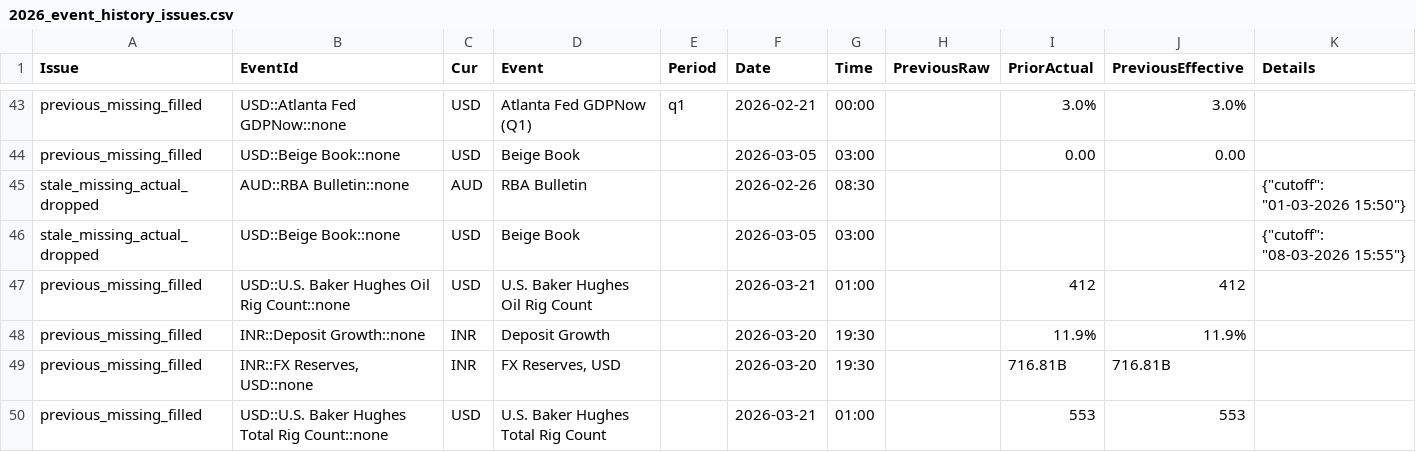
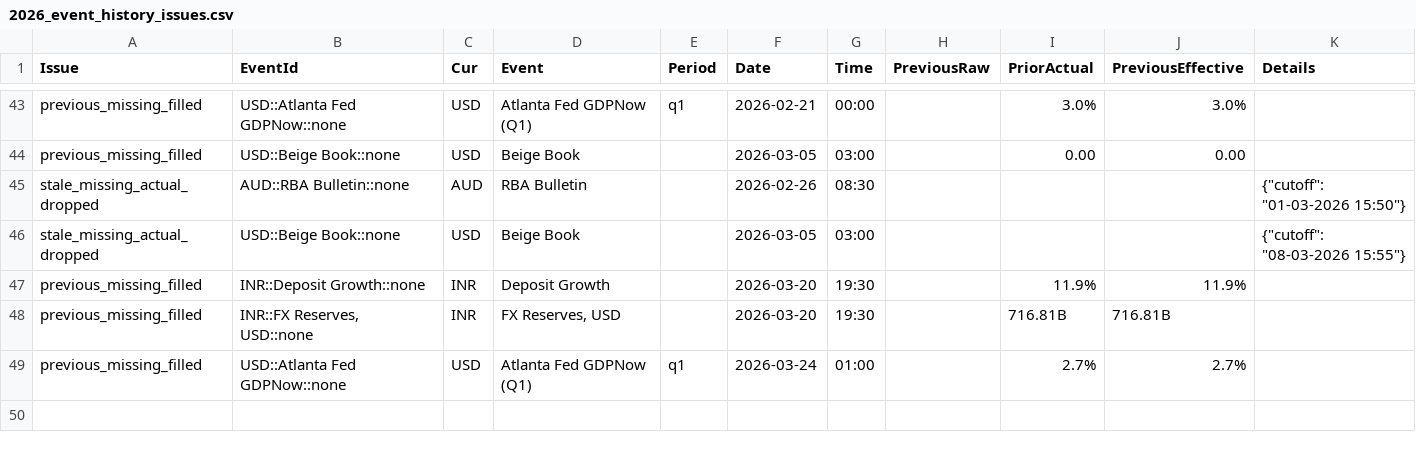
Before and after one commit to yiyousiow000814/XAUUSD-Calendar-Agent, a CSV file: data/event_history_index/2026_event_history_issues.csv, drawn as a sheet; only a part is shown, gaps mark what is left out.

```diff
--- a/data/event_history_index/2026_event_history_issues.csv
+++ b/data/event_history_index/2026_event_history_issues.csv
@@ -46,5 +46,4 @@ stale_missing_actual_dropped,AUD::RBA Bulletin::none,AUD,RBA Bulletin,,2026-02-2
 stale_missing_actual_dropped,USD::Beige Book::none,USD,Beige Book,,2026-03-05,03:00,,,,"{""cutoff"": ""08-03-2026 15:55""}"
-previous_missing_filled,USD::U.S. Baker Hughes Oil Rig Count::none,USD,U.S. Baker Hughes Oil Rig Count,,2026-03-21,01:00,,412,412,
 previous_missing_filled,INR::Deposit Growth::none,INR,Deposit Growth,,2026-03-20,19:30,,11.9%,11.9%,
 previous_missing_filled,"INR::FX Reserves, USD::none",INR,"FX Reserves, USD",,2026-03-20,19:30,,716.81B,716.81B,
-previous_missing_filled,USD::U.S. Baker Hughes Total Rig Count::none,USD,U.S. Baker Hughes Total Rig Count,,2026-03-21,01:00,,553,553,
+previous_missing_filled,USD::Atlanta Fed GDPNow::none,USD,Atlanta Fed GDPNow  (Q1),q1,2026-03-24,01:00,,2.7%,2.7%,
```
Also changed, not shown: data/event_history_index/2026_event_history_issues_solved.csv, data/event_history_index/2026_event_history_previous_patch.csv, 7 other files.
